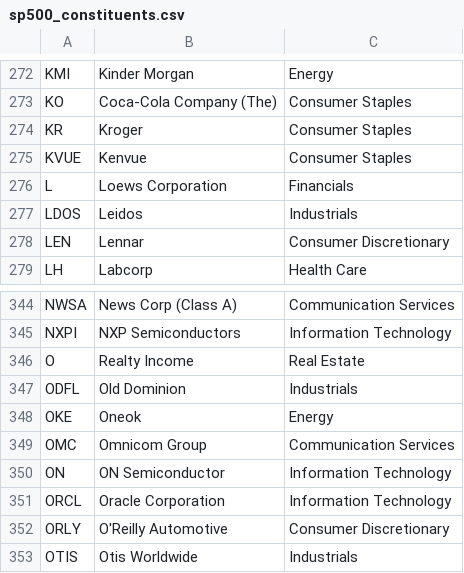
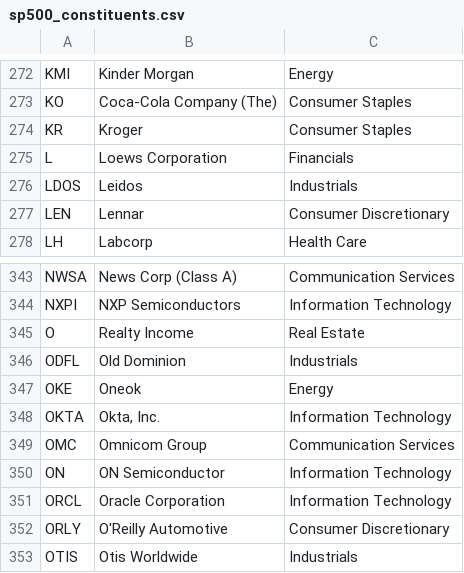
Before and after one commit to kevinchy6/market-monitor, a CSV file: scripts/sp500_constituents.csv, drawn as a sheet; only a part is shown, gaps mark what is left out.

```diff
--- a/scripts/sp500_constituents.csv
+++ b/scripts/sp500_constituents.csv
@@ -274,3 +274,2 @@ KO,Coca-Cola Company (The),Consumer Staples
 KR,Kroger,Consumer Staples
-KVUE,Kenvue,Consumer Staples
 L,Loews Corporation,Financials
@@ -348,2 +347,3 @@ ODFL,Old Dominion,Industrials
 OKE,Oneok,Energy
+OKTA,"Okta, Inc.",Information Technology
 OMC,Omnicom Group,Communication Services
```
Also changed, not shown: 1 other file.
